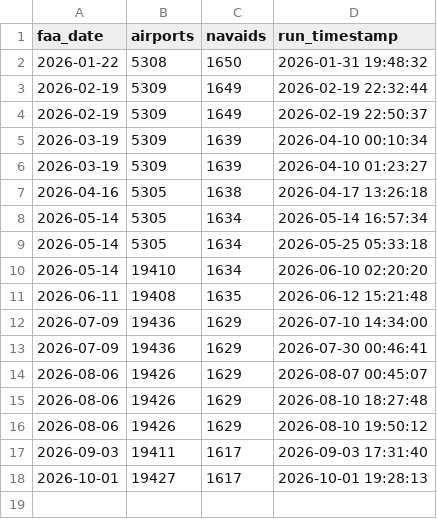
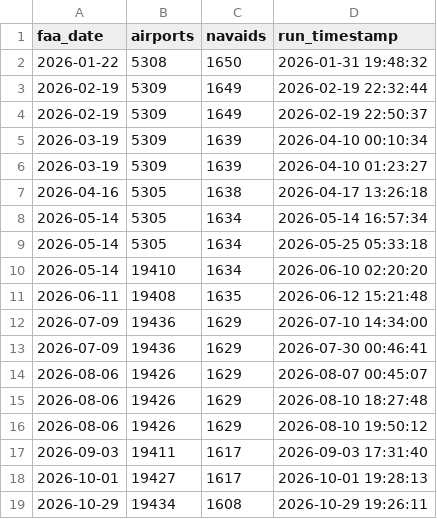
Before and after one commit to mikehickey2/airports-navaids, a CSV file: data/pipeline_history.csv, drawn as a sheet.

```diff
--- a/data/pipeline_history.csv
+++ b/data/pipeline_history.csv
@@ -18 +18,2 @@ faa_date,airports,navaids,run_timestamp
 2026-10-01,19427,1617,2026-10-01 19:28:13
+2026-10-29,19434,1608,2026-10-29 19:26:11
```
Also changed, not shown: data/clean/navaids.csv, 7 other files.
